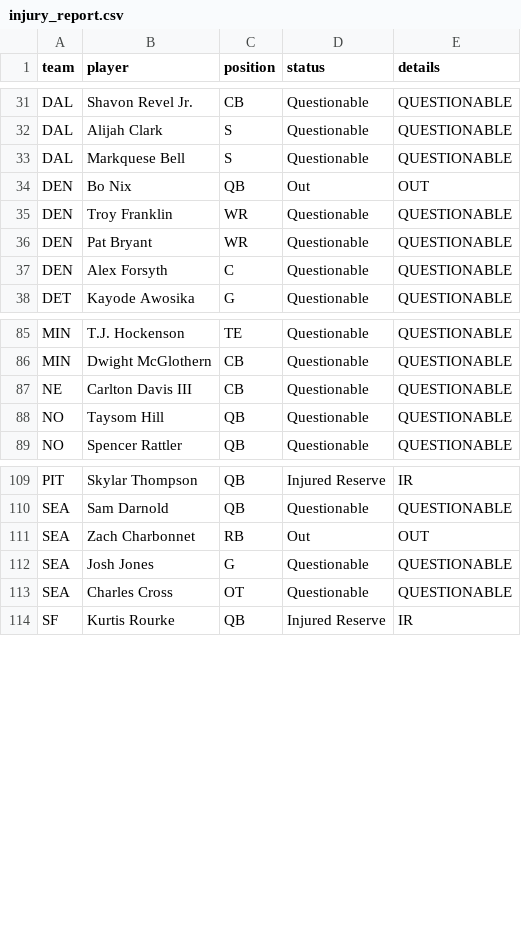
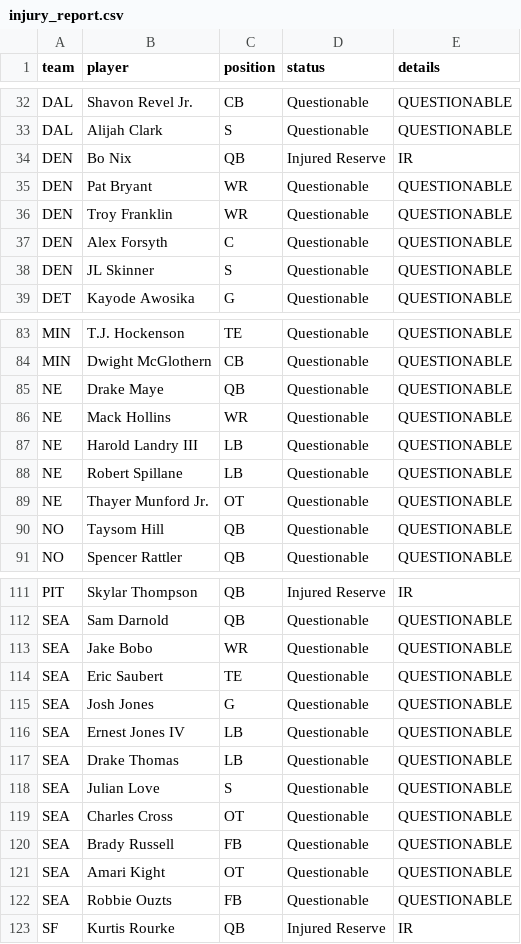
Before and after one commit to chiefwhitebeard/nflmodel2, a CSV file: data/injury_report.csv, drawn as a sheet; only a part is shown, gaps mark what is left out; the diff covers the shown part only.

```diff
--- a/data/injury_report.csv
+++ b/data/injury_report.csv
@@ -32,7 +33,7 @@
 "DAL","Alijah Clark","S","Questionable","QUESTIONABLE"
-"DAL","Markquese Bell","S","Questionable","QUESTIONABLE"
-"DEN","Bo Nix","QB","Out","OUT"
+"DEN","Bo Nix","QB","Injured Reserve","IR"
+"DEN","Pat Bryant","WR","Questionable","QUESTIONABLE"
 "DEN","Troy Franklin","WR","Questionable","QUESTIONABLE"
-"DEN","Pat Bryant","WR","Questionable","QUESTIONABLE"
 "DEN","Alex Forsyth","C","Questionable","QUESTIONABLE"
+"DEN","JL Skinner","S","Questionable","QUESTIONABLE"
 "DET","Kayode Awosika","G","Questionable","QUESTIONABLE"
@@ -86,3 +84,7 @@
 "MIN","Dwight McGlothern","CB","Questionable","QUESTIONABLE"
-"NE","Carlton Davis III","CB","Questionable","QUESTIONABLE"
+"NE","Drake Maye","QB","Questionable","QUESTIONABLE"
+"NE","Mack Hollins","WR","Questionable","QUESTIONABLE"
+"NE","Harold Landry III","LB","Questionable","QUESTIONABLE"
+"NE","Robert Spillane","LB","Questionable","QUESTIONABLE"
+"NE","Thayer Munford Jr.","OT","Questionable","QUESTIONABLE"
 "NO","Taysom Hill","QB","Questionable","QUESTIONABLE"
@@ -110,5 +112,12 @@
 "SEA","Sam Darnold","QB","Questionable","QUESTIONABLE"
-"SEA","Zach Charbonnet","RB","Out","OUT"
+"SEA","Jake Bobo","WR","Questionable","QUESTIONABLE"
+"SEA","Eric Saubert","TE","Questionable","QUESTIONABLE"
 "SEA","Josh Jones","G","Questionable","QUESTIONABLE"
+"SEA","Ernest Jones IV","LB","Questionable","QUESTIONABLE"
+"SEA","Drake Thomas","LB","Questionable","QUESTIONABLE"
+"SEA","Julian Love","S","Questionable","QUESTIONABLE"
 "SEA","Charles Cross","OT","Questionable","QUESTIONABLE"
+"SEA","Brady Russell","FB","Questionable","QUESTIONABLE"
+"SEA","Amari Kight","OT","Questionable","QUESTIONABLE"
+"SEA","Robbie Ouzts","FB","Questionable","QUESTIONABLE"
 "SF","Kurtis Rourke","QB","Injured Reserve","IR"
```
Also changed, not shown: 1 added row, 3 removed rows, 1 moved row and 2 edited cells elsewhere in this file, 1 other file.
